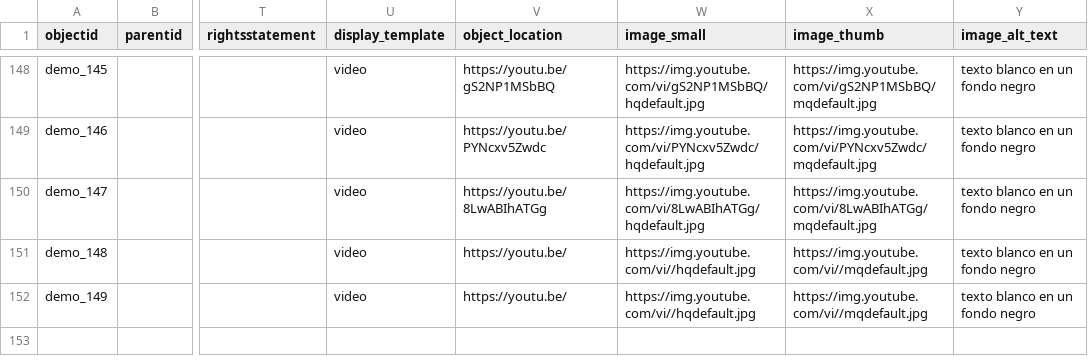
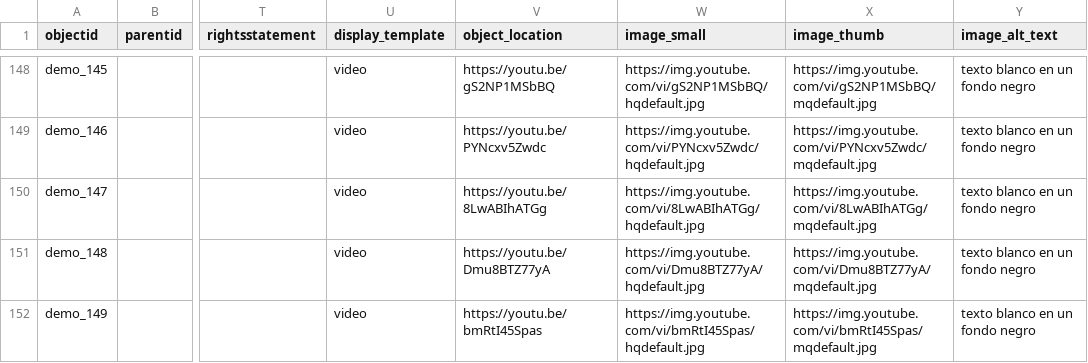
Before and after one commit to musicsurvmem-es/surv-mem-es-sa_draft, a CSV file: _data/demo-compoundobjects-metadata.csv, drawn as a sheet; only a part is shown, gaps mark what is left out; the diff covers the shown part only; the diff names each change by its address in the sheet, - before the commit and + after, or states it on an @@ line.

Commit message:
metadata updated
1 new song by Felipe Tobar for video tutorial

```diff
--- a/_data/demo-compoundobjects-metadata.csv
+++ b/_data/demo-compoundobjects-metadata.csv
-V151 (object_location): https://youtu.be/
+V151 (object_location): https://youtu.be/Dmu8BTZ77yA
-W151 (image_small): https://img.youtube.com/vi//hqdefault.jpg
+W151 (image_small): https://img.youtube.com/vi/Dmu8BTZ77yA/hqdefault.jpg
-X151 (image_thumb): https://img.youtube.com/vi//mqdefault.jpg
+X151 (image_thumb): https://img.youtube.com/vi/Dmu8BTZ77yA/mqdefault.jpg
-V152 (object_location): https://youtu.be/
+V152 (object_location): https://youtu.be/bmRtI45Spas
-W152 (image_small): https://img.youtube.com/vi//hqdefault.jpg
+W152 (image_small): https://img.youtube.com/vi/bmRtI45Spas/hqdefault.jpg
-X152 (image_thumb): https://img.youtube.com/vi//mqdefault.jpg
+X152 (image_thumb): https://img.youtube.com/vi/bmRtI45Spas/mqdefault.jpg
```
Also changed, not shown: 1 added row elsewhere in this file.
